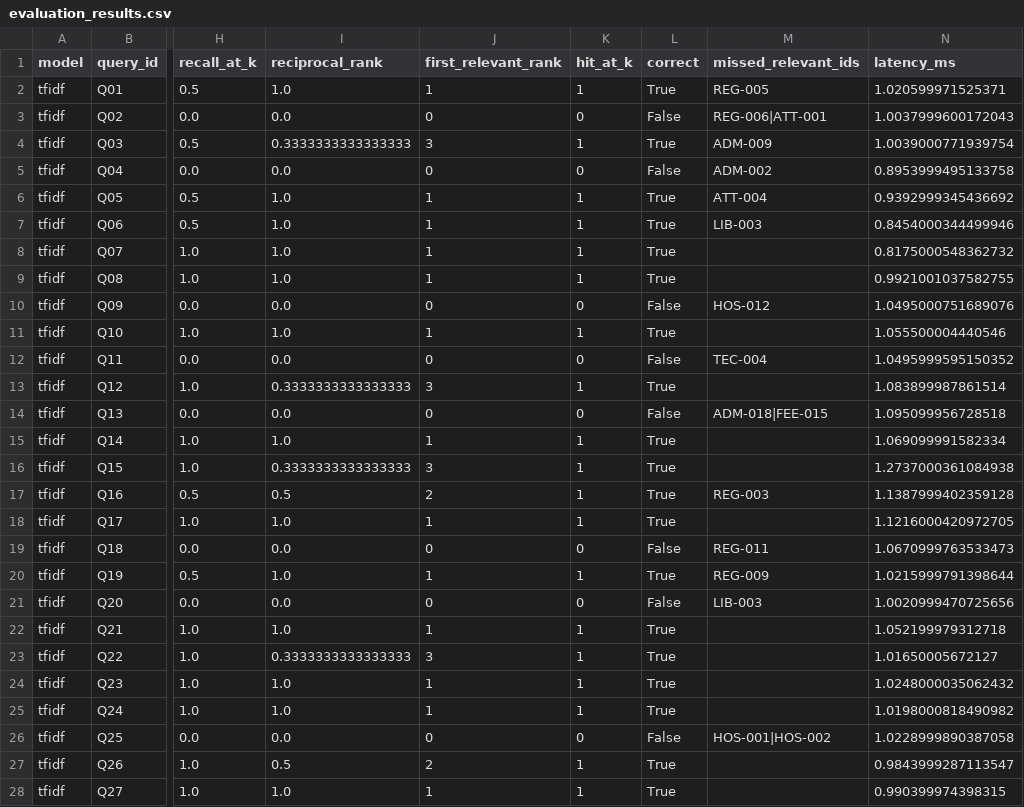
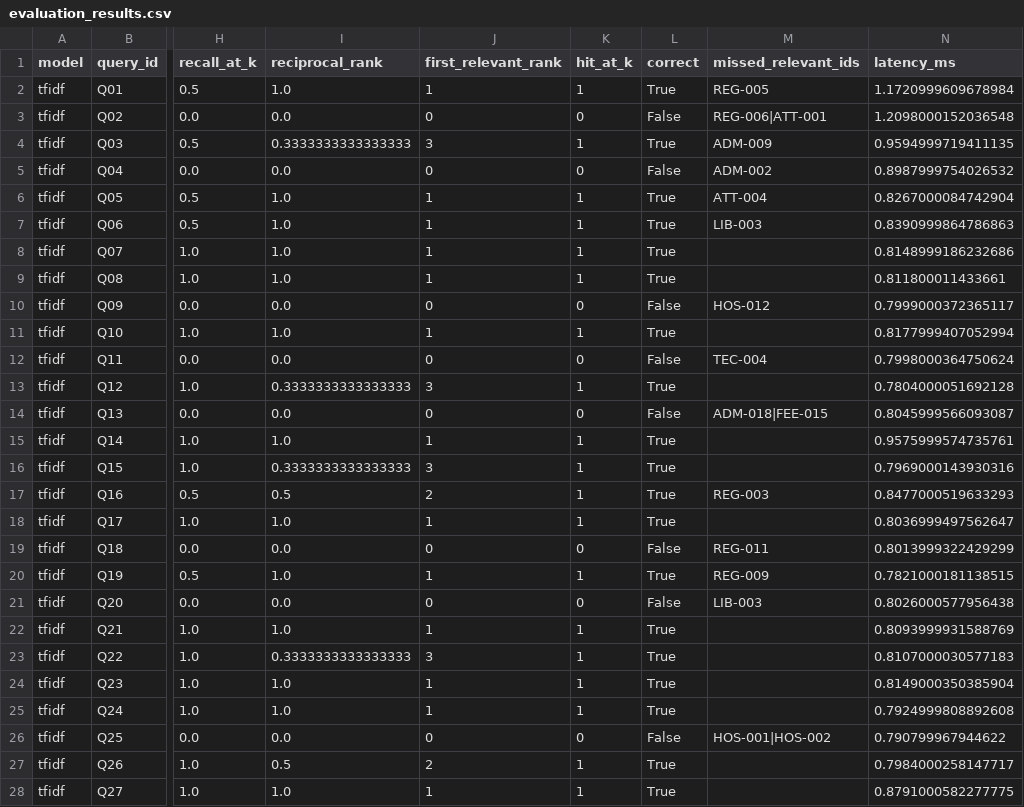
Before and after one commit to arjunnain17/MUJ-DS-2430010346, a CSV file: QuerySense/results/evaluation_results.csv, drawn as a sheet; only a part is shown, gaps mark what is left out; the diff covers the shown part only; the diff names each change by its address in the sheet, - before the commit and + after, or states it on an @@ line.

Commit message:
chore: regenerate evaluation artifacts
Refresh results/metrics.json and results/evaluation_results.csv from a final
clean run of the evaluation pipeline:

  python -m src.evaluation --k 3

The ranking metrics are unchanged and exactly reproducible, as expected for
deterministic predictions scored against fixed labels:

  TF-IDF   Precision@3 0.2833  Recall@3 0.6625  MRR 0.6542  MAP@3 0.5687
  MiniLM   Precision@3 0.3500  Recall@3 0.8250  MRR 0.8583  MAP@3 0.7583
  MRR delta +0.2042 (about 31 percent relative)

Only the latency figures moved, which is expected for wall-clock measurement:
TF-IDF median 0.80 ms (range 0.66-1.02 ms across runs) and semantic median
10.94 ms (range 9.57-11.11 ms). The documentation now states this explicitly
and treats metrics.json as the source of truth.

Qualitative examples are unchanged, confirming the case classification is
deterministic.

```diff
--- a/QuerySense/results/evaluation_results.csv
+++ b/QuerySense/results/evaluation_results.csv
-N2 (latency_ms): 1.020599971525371
+N2 (latency_ms): 1.1720999609678984
-N3 (latency_ms): 1.0037999600172043
+N3 (latency_ms): 1.2098000152036548
-N4 (latency_ms): 1.0039000771939754
+N4 (latency_ms): 0.9594999719411135
-N5 (latency_ms): 0.8953999495133758
+N5 (latency_ms): 0.8987999754026532
-N6 (latency_ms): 0.9392999345436692
+N6 (latency_ms): 0.8267000084742904
-N7 (latency_ms): 0.8454000344499946
+N7 (latency_ms): 0.8390999864786863
-N8 (latency_ms): 0.8175000548362732
+N8 (latency_ms): 0.8148999186232686
-N9 (latency_ms): 0.9921001037582755
+N9 (latency_ms): 0.811800011433661
-N10 (latency_ms): 1.0495000751689076
+N10 (latency_ms): 0.7999000372365117
-N11 (latency_ms): 1.055500004440546
+N11 (latency_ms): 0.8177999407052994
-N12 (latency_ms): 1.0495999595150352
+N12 (latency_ms): 0.7998000364750624
-N13 (latency_ms): 1.083899987861514
+N13 (latency_ms): 0.7804000051692128
-N14 (latency_ms): 1.095099956728518
+N14 (latency_ms): 0.8045999566093087
-N15 (latency_ms): 1.069099991582334
+N15 (latency_ms): 0.9575999574735761
-N16 (latency_ms): 1.2737000361084938
+N16 (latency_ms): 0.7969000143930316
-N17 (latency_ms): 1.1387999402359128
+N17 (latency_ms): 0.8477000519633293
-N18 (latency_ms): 1.1216000420972705
+N18 (latency_ms): 0.8036999497562647
-N19 (latency_ms): 1.0670999763533473
+N19 (latency_ms): 0.8013999322429299
-N20 (latency_ms): 1.0215999791398644
+N20 (latency_ms): 0.7821000181138515
-N21 (latency_ms): 1.0020999470725656
+N21 (latency_ms): 0.8026000577956438
-N22 (latency_ms): 1.052199979312718
+N22 (latency_ms): 0.8093999931588769
-N23 (latency_ms): 1.01650005672127
+N23 (latency_ms): 0.8107000030577183
-N24 (latency_ms): 1.0248000035062432
+N24 (latency_ms): 0.8149000350385904
-N25 (latency_ms): 1.0198000818490982
+N25 (latency_ms): 0.7924999808892608
-N26 (latency_ms): 1.0228999890387058
+N26 (latency_ms): 0.790799967944622
-N27 (latency_ms): 0.9843999287113547
+N27 (latency_ms): 0.7984000258147717
-N28 (latency_ms): 0.990399974398315
+N28 (latency_ms): 0.8791000582277775
```
Also changed, not shown: 53 edited cells elsewhere in this file, 1 other file.
